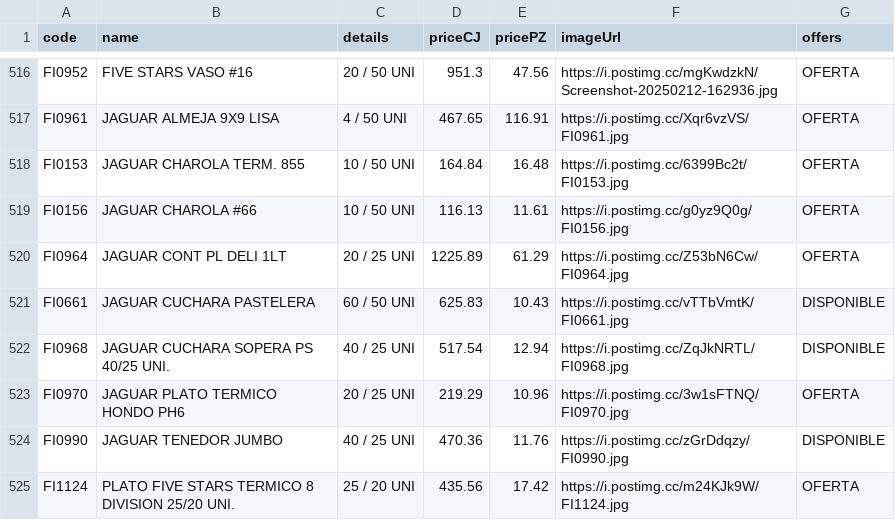
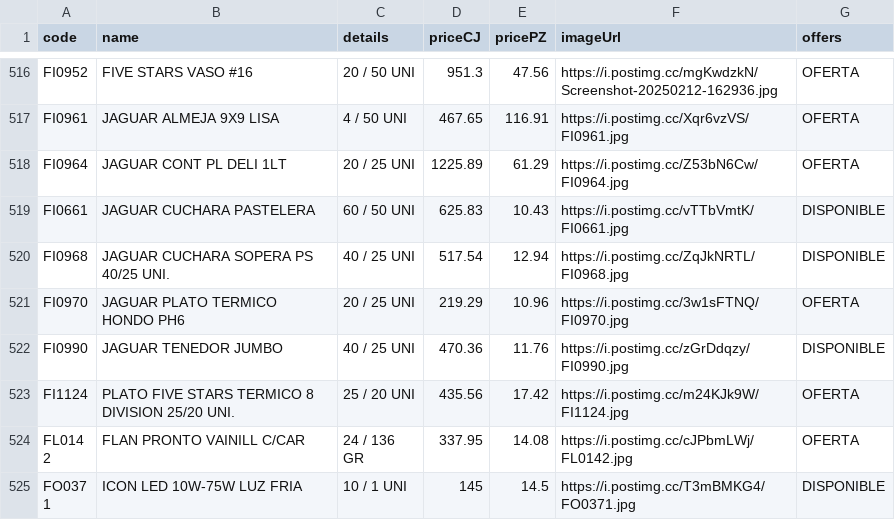
Before and after one commit to Mac-U/supermac-DB, a CSV file: productos.csv, drawn as a sheet; only a part is shown, gaps mark what is left out; the shorter side is filled out with more unchanged rows; the diff names each change by its address in the sheet, - before the commit and + after, or states it on an @@ line.

Commit message:
Actualiza catálogo (2 cambios): - Borra registro: code: FI0156 | name: JAGUAR CHAROLA #66 | priceCJ: 116.13 | pricePZ: 11.61 | imagen: https://i.postimg.cc/g0yz9Q0g/FI0156.jpg - Borra registro: code: FI0153 | name: JAGUAR CHAROLA TERM. 855 | priceCJ: 164.84 | pricePZ: 16.48 | imagen: https://i.postimg.cc/6399Bc2t/FI0153.jpg

```diff
--- a/productos.csv
+++ b/productos.csv
-row 518: FI0153 | JAGUAR CHAROLA TERM. 855 | 10 / 50 UNI | 164.84 | 16.48 | https://i.postimg.cc/6399Bc2t/FI0153.jpg | OFERTA
-row 519: FI0156 | JAGUAR CHAROLA #66 | 10 / 50 UNI | 116.13 | 11.61 | https://i.postimg.cc/g0yz9Q0g/FI0156.jpg | OFERTA
```
